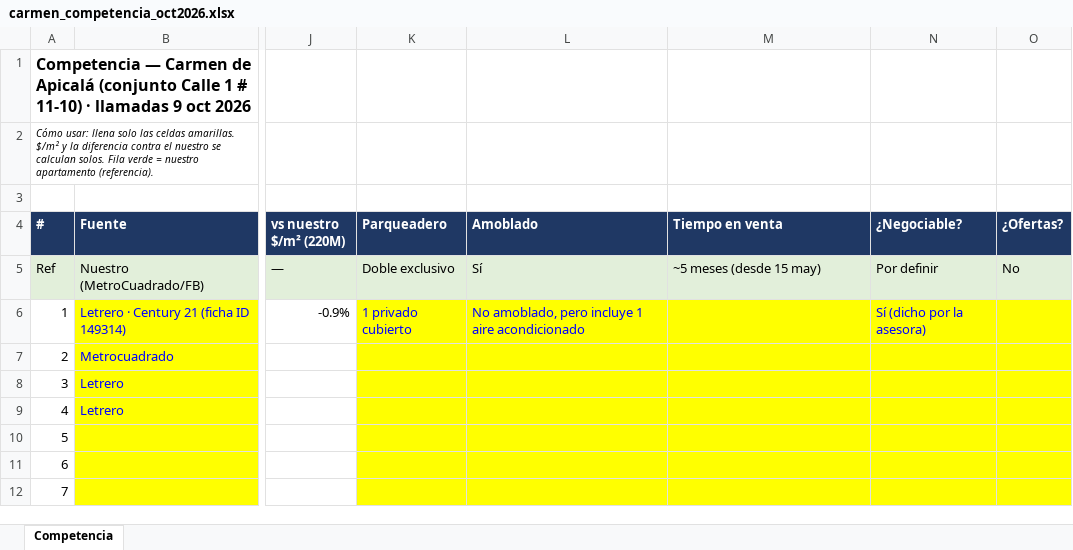
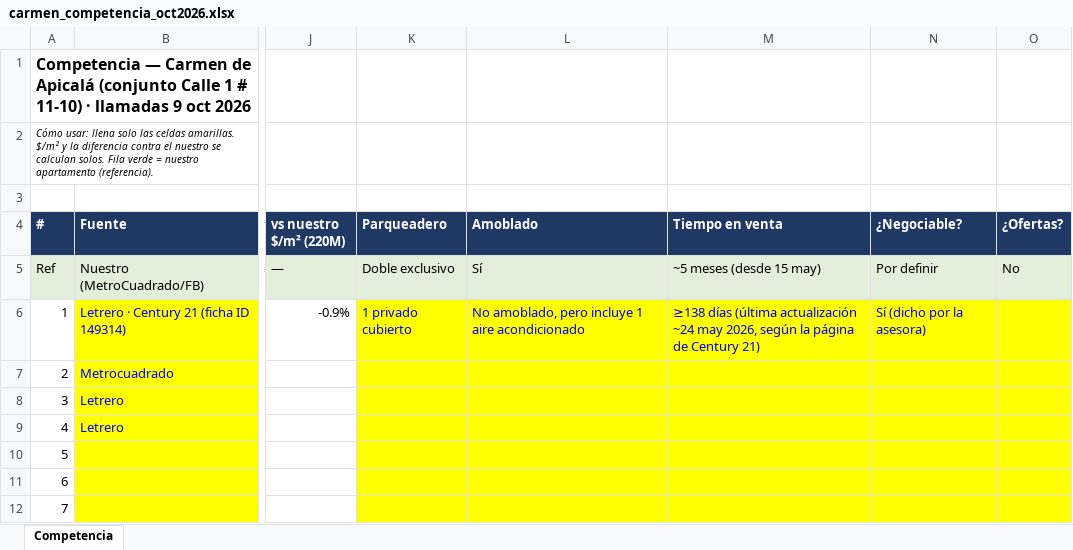
Before and after one commit to FelipeFQ/proyecto-de-vida, an Excel workbook: finanzas/carmen_competencia_oct2026.xlsx, sheet Competencia, drawn as a sheet; only a part is shown, gaps mark what is left out; values as stored, in another font and other column widths than the file's, no borders; the diff names each change by its address in the sheet, - before the commit and + after, or states it on an @@ line.

```diff
--- a/finanzas/carmen_competencia_oct2026.xlsx (sheet Competencia)
+++ b/finanzas/carmen_competencia_oct2026.xlsx (sheet Competencia)
-M6 (Tiempo en venta): (empty)
+M6 (Tiempo en venta): ≥138 días (última actualización ~24 may 2026, según la página de Century 21)
```
Also changed, not shown: 1 other file.
